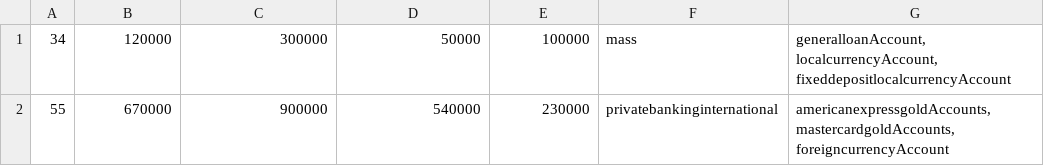
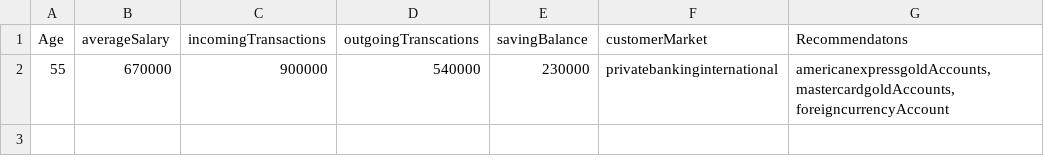
Before and after one commit to dallo7/mcbT, a CSV file: reco.csv, drawn as a sheet; removed rows and columns are numbered as before the commit, all else as after; the diff names each change by its address in the sheet, - before the commit and + after, or states it on an @@ line.

Commit message:
Update reco.csv
...................

```diff
--- a/reco.csv
+++ b/reco.csv
-row 1: 34 | 120000 | 300000 | 50000 | 100000 | mass | generalloanAccount, localcurrencyAccount, fixeddepositlocalcurrencyAccount
+row 1: Age | averageSalary | incomingTransactions | outgoingTranscations | savingBalance | customerMarket | Recommendatons
```
